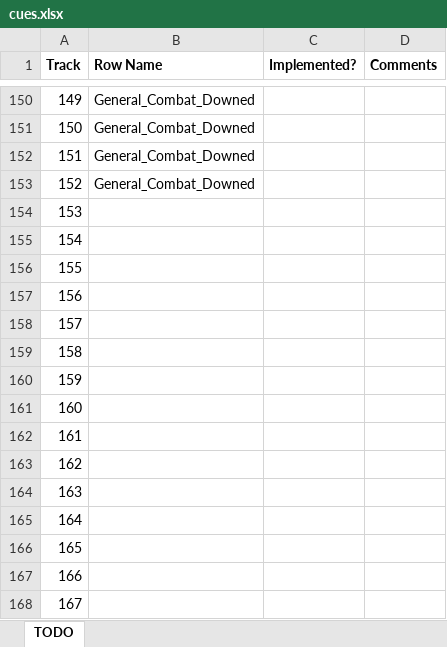
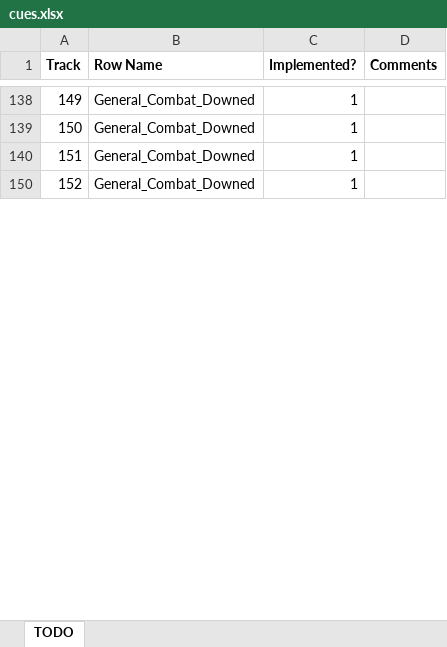
Before and after one commit to Patch4747/drg-mods, an Excel workbook: Audio/Russman/cues.xlsx, sheet TODO, drawn as a sheet; only a part is shown, gaps mark what is left out; values as stored, in another font and other column widths than the file's, no borders; table styles not drawn; removed rows and columns are numbered as before the commit, all else as after; the diff covers the shown part only; the diff names each change by its address in the sheet, - before the commit and + after, or states it on an @@ line.

```diff
--- a/Audio/Russman/cues.xlsx (sheet TODO)
+++ b/Audio/Russman/cues.xlsx (sheet TODO)
-C138:C140 (Implemented?): (empty)
+C138:C140 (Implemented?): 1
-C150 (Implemented?): (empty)
+C150 (Implemented?): 1
@@ row 154 hidden: 153 @@
@@ row 155 hidden: 154 @@
@@ row 156 hidden: 155 @@
@@ row 157 hidden: 156 @@
@@ row 158 hidden: 157 @@
@@ row 159 hidden: 158 @@
@@ row 160 hidden: 159 @@
@@ row 161 hidden: 160 @@
@@ row 162 hidden: 161 @@
@@ row 163 hidden: 162 @@
@@ row 164 hidden: 163 @@
@@ row 165 hidden: 164 @@
@@ row 166 hidden: 165 @@
@@ row 167 hidden: 166 @@
@@ row 168 hidden: 167 @@
```
Also changed, not shown: 506 hidden or unhidden rows and 18 edited cells elsewhere in this sheet, 1 other file.
